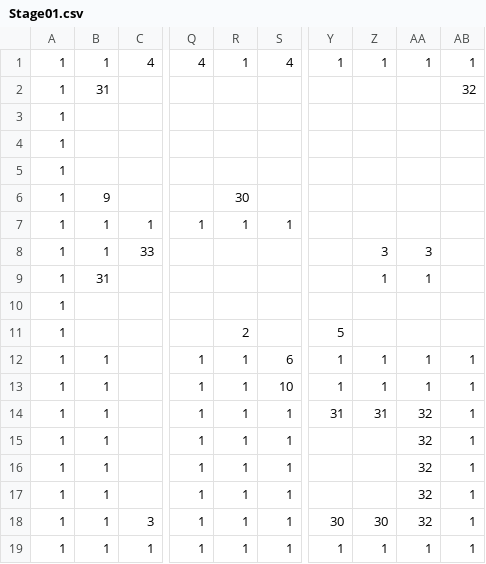
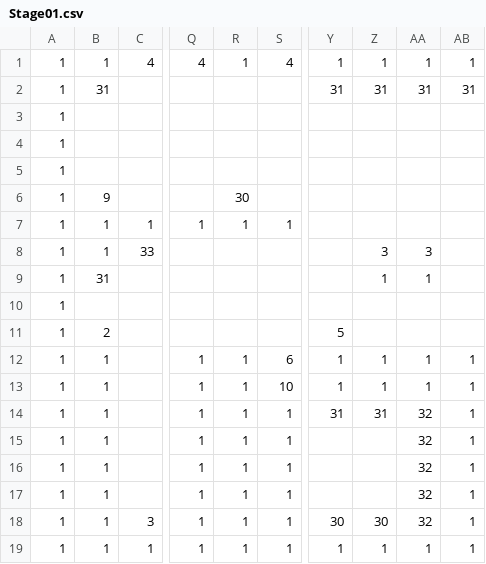
Before and after one commit to Cucumberrole/OmaenihaMuri_C2, a CSV file: project/data/Stage01.csv, drawn as a sheet; only a part is shown, gaps mark what is left out; the diff names each change by its address in the sheet, - before the commit and + after, or states it on an @@ line.

```diff
--- a/project/data/Stage01.csv
+++ b/project/data/Stage01.csv
-Y2: (empty)
+Y2: 31
-Z2: (empty)
+Z2: 31
-AA2: (empty)
+AA2: 31
-AB2: 32
+AB2: 31
-B11: (empty)
+B11: 2
-R11: 2
+R11: (empty)
```
Also changed, not shown: project/data/Stage02.csv, project/data/Stage03.csv, 12 other files.
